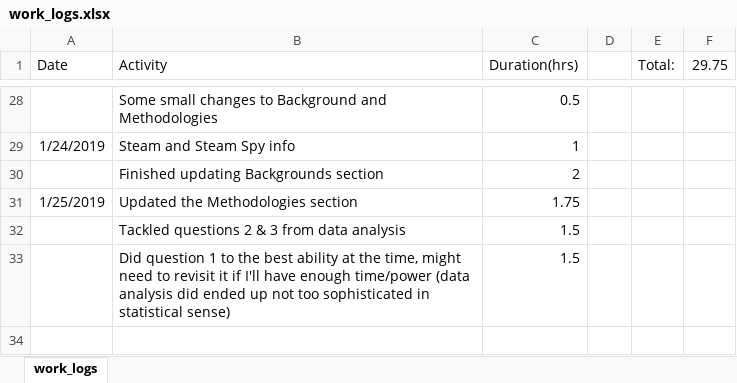
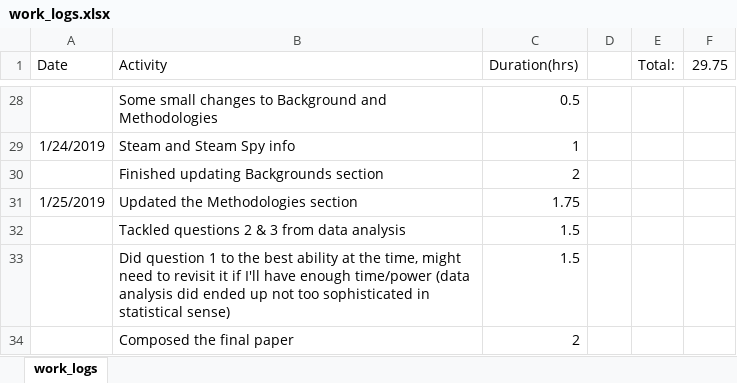
Before and after one commit to TimSAS/Steam-and-Metacritic, an Excel workbook: Logs/work_logs.xlsx, sheet work_logs, drawn as a sheet; only a part is shown, gaps mark what is left out; values as stored, in another font and other column widths than the file's, no borders; the diff names each change by its address in the sheet, - before the commit and + after, or states it on an @@ line.

Commit message:
progress on final paper

```diff
--- a/Logs/work_logs.xlsx (sheet work_logs)
+++ b/Logs/work_logs.xlsx (sheet work_logs)
+row 34:  | Composed the final paper | 2
```
Also changed, not shown: 3 other files.
